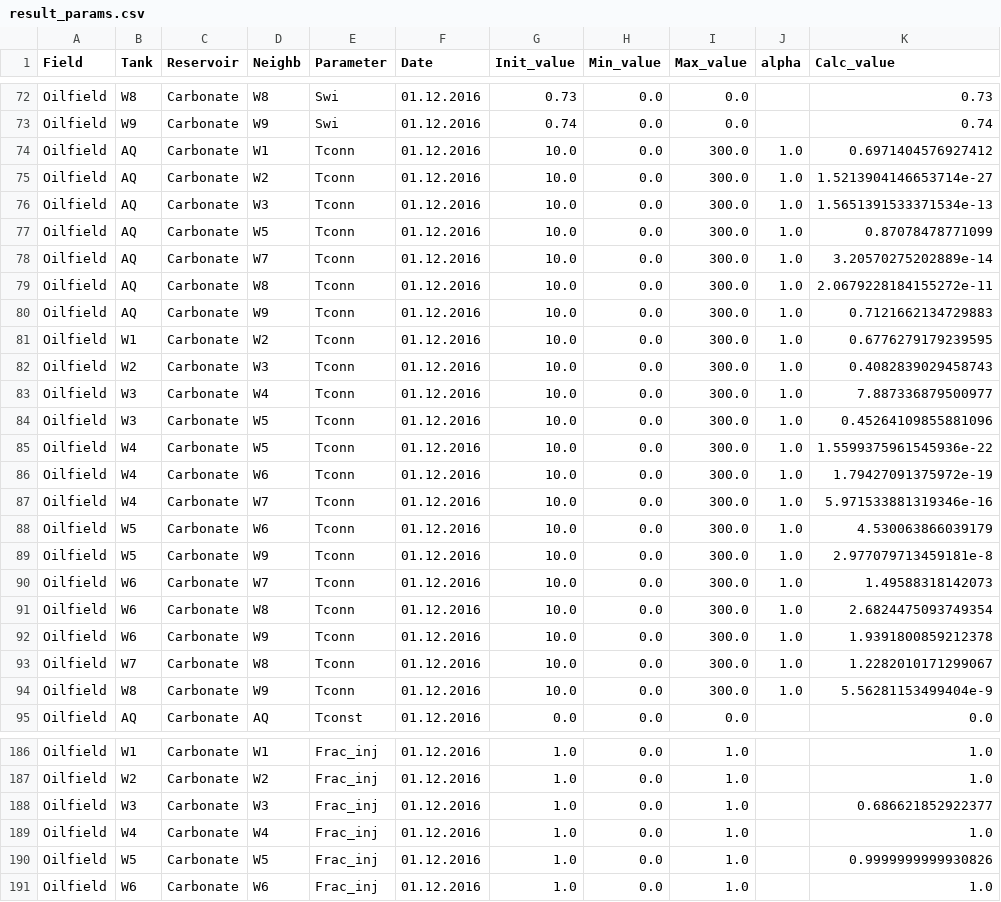
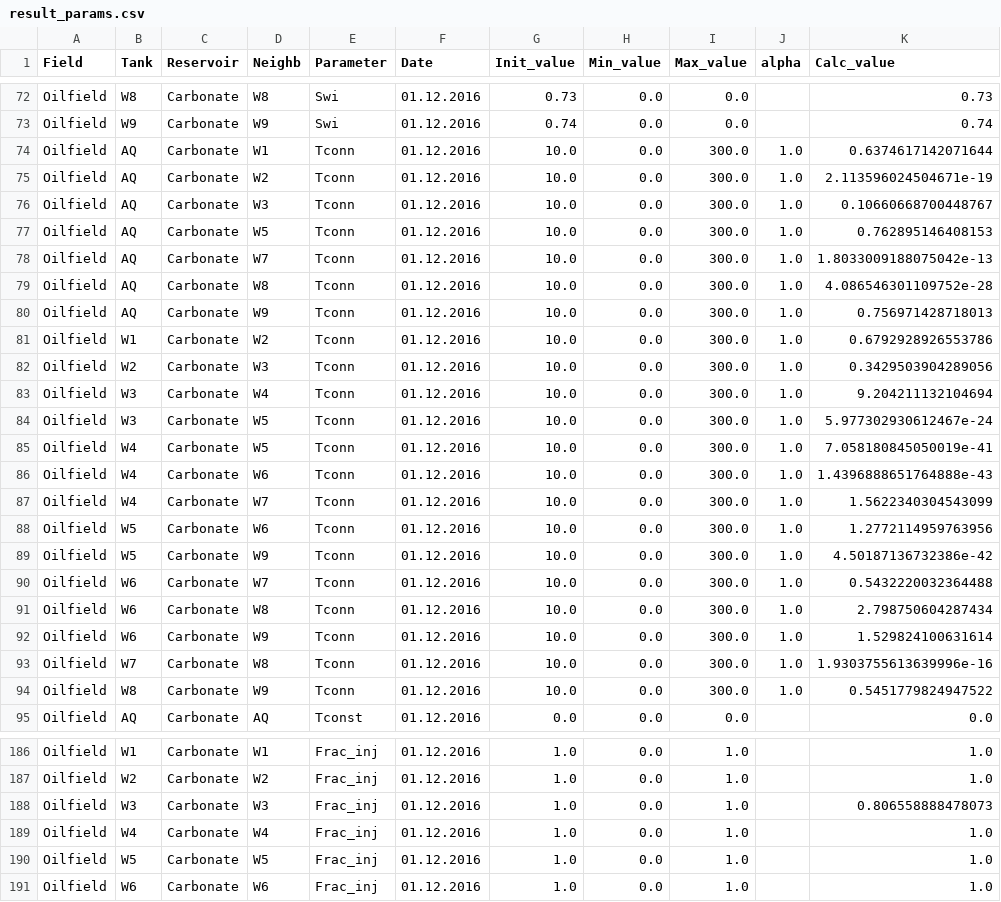
Before and after one commit to sidelkin1/multitank-matbal-cli, a CSV file: data/result_params.csv, drawn as a sheet; only a part is shown, gaps mark what is left out; the diff covers the shown part only.

```diff
--- a/data/result_params.csv
+++ b/data/result_params.csv
@@ -73,23 +73,23 @@ Oilfield;W8;Carbonate;W8;Swi;01.12.2016;0.73;0.0;0.0;;0.73
 Oilfield;W9;Carbonate;W9;Swi;01.12.2016;0.74;0.0;0.0;;0.74
-Oilfield;AQ;Carbonate;W1;Tconn;01.12.2016;10.0;0.0;300.0;1.0;0.6971404576927412
-Oilfield;AQ;Carbonate;W2;Tconn;01.12.2016;10.0;0.0;300.0;1.0;1.5213904146653714e-27
-Oilfield;AQ;Carbonate;W3;Tconn;01.12.2016;10.0;0.0;300.0;1.0;1.5651391533371534e-13
-Oilfield;AQ;Carbonate;W5;Tconn;01.12.2016;10.0;0.0;300.0;1.0;0.87078478771099
-Oilfield;AQ;Carbonate;W7;Tconn;01.12.2016;10.0;0.0;300.0;1.0;3.20570275202889e-14
-Oilfield;AQ;Carbonate;W8;Tconn;01.12.2016;10.0;0.0;300.0;1.0;2.0679228184155272e-11
-Oilfield;AQ;Carbonate;W9;Tconn;01.12.2016;10.0;0.0;300.0;1.0;0.7121662134729883
-Oilfield;W1;Carbonate;W2;Tconn;01.12.2016;10.0;0.0;300.0;1.0;0.6776279179239595
-Oilfield;W2;Carbonate;W3;Tconn;01.12.2016;10.0;0.0;300.0;1.0;0.4082839029458743
-Oilfield;W3;Carbonate;W4;Tconn;01.12.2016;10.0;0.0;300.0;1.0;7.887336879500977
-Oilfield;W3;Carbonate;W5;Tconn;01.12.2016;10.0;0.0;300.0;1.0;0.45264109855881096
-Oilfield;W4;Carbonate;W5;Tconn;01.12.2016;10.0;0.0;300.0;1.0;1.5599375961545936e-22
-Oilfield;W4;Carbonate;W6;Tconn;01.12.2016;10.0;0.0;300.0;1.0;1.79427091375972e-19
-Oilfield;W4;Carbonate;W7;Tconn;01.12.2016;10.0;0.0;300.0;1.0;5.971533881319346e-16
-Oilfield;W5;Carbonate;W6;Tconn;01.12.2016;10.0;0.0;300.0;1.0;4.530063866039179
-Oilfield;W5;Carbonate;W9;Tconn;01.12.2016;10.0;0.0;300.0;1.0;2.977079713459181e-8
-Oilfield;W6;Carbonate;W7;Tconn;01.12.2016;10.0;0.0;300.0;1.0;1.49588318142073
-Oilfield;W6;Carbonate;W8;Tconn;01.12.2016;10.0;0.0;300.0;1.0;2.6824475093749354
-Oilfield;W6;Carbonate;W9;Tconn;01.12.2016;10.0;0.0;300.0;1.0;1.9391800859212378
-Oilfield;W7;Carbonate;W8;Tconn;01.12.2016;10.0;0.0;300.0;1.0;1.2282010171299067
-Oilfield;W8;Carbonate;W9;Tconn;01.12.2016;10.0;0.0;300.0;1.0;5.56281153499404e-9
+Oilfield;AQ;Carbonate;W1;Tconn;01.12.2016;10.0;0.0;300.0;1.0;0.6374617142071644
+Oilfield;AQ;Carbonate;W2;Tconn;01.12.2016;10.0;0.0;300.0;1.0;2.113596024504671e-19
+Oilfield;AQ;Carbonate;W3;Tconn;01.12.2016;10.0;0.0;300.0;1.0;0.10660668700448767
+Oilfield;AQ;Carbonate;W5;Tconn;01.12.2016;10.0;0.0;300.0;1.0;0.762895146408153
+Oilfield;AQ;Carbonate;W7;Tconn;01.12.2016;10.0;0.0;300.0;1.0;1.8033009188075042e-13
+Oilfield;AQ;Carbonate;W8;Tconn;01.12.2016;10.0;0.0;300.0;1.0;4.086546301109752e-28
+Oilfield;AQ;Carbonate;W9;Tconn;01.12.2016;10.0;0.0;300.0;1.0;0.756971428718013
+Oilfield;W1;Carbonate;W2;Tconn;01.12.2016;10.0;0.0;300.0;1.0;0.6792928926553786
+Oilfield;W2;Carbonate;W3;Tconn;01.12.2016;10.0;0.0;300.0;1.0;0.3429503904289056
+Oilfield;W3;Carbonate;W4;Tconn;01.12.2016;10.0;0.0;300.0;1.0;9.204211132104694
+Oilfield;W3;Carbonate;W5;Tconn;01.12.2016;10.0;0.0;300.0;1.0;5.977302930612467e-24
+Oilfield;W4;Carbonate;W5;Tconn;01.12.2016;10.0;0.0;300.0;1.0;7.058180845050019e-41
+Oilfield;W4;Carbonate;W6;Tconn;01.12.2016;10.0;0.0;300.0;1.0;1.4396888651764888e-43
+Oilfield;W4;Carbonate;W7;Tconn;01.12.2016;10.0;0.0;300.0;1.0;1.5622340304543099
+Oilfield;W5;Carbonate;W6;Tconn;01.12.2016;10.0;0.0;300.0;1.0;1.2772114959763956
+Oilfield;W5;Carbonate;W9;Tconn;01.12.2016;10.0;0.0;300.0;1.0;4.50187136732386e-42
+Oilfield;W6;Carbonate;W7;Tconn;01.12.2016;10.0;0.0;300.0;1.0;0.5432220032364488
+Oilfield;W6;Carbonate;W8;Tconn;01.12.2016;10.0;0.0;300.0;1.0;2.798750604287434
+Oilfield;W6;Carbonate;W9;Tconn;01.12.2016;10.0;0.0;300.0;1.0;1.529824100631614
+Oilfield;W7;Carbonate;W8;Tconn;01.12.2016;10.0;0.0;300.0;1.0;1.9303755613639996e-16
+Oilfield;W8;Carbonate;W9;Tconn;01.12.2016;10.0;0.0;300.0;1.0;0.5451779824947522
 Oilfield;AQ;Carbonate;AQ;Tconst;01.12.2016;0.0;0.0;0.0;;0.0
@@ -187,5 +187,5 @@ Oilfield;W1;Carbonate;W1;Frac_inj;01.12.2016;1.0;0.0;1.0;;1.0
 Oilfield;W2;Carbonate;W2;Frac_inj;01.12.2016;1.0;0.0;1.0;;1.0
-Oilfield;W3;Carbonate;W3;Frac_inj;01.12.2016;1.0;0.0;1.0;;0.686621852922377
+Oilfield;W3;Carbonate;W3;Frac_inj;01.12.2016;1.0;0.0;1.0;;0.806558888478073
 Oilfield;W4;Carbonate;W4;Frac_inj;01.12.2016;1.0;0.0;1.0;;1.0
-Oilfield;W5;Carbonate;W5;Frac_inj;01.12.2016;1.0;0.0;1.0;;0.9999999999930826
+Oilfield;W5;Carbonate;W5;Frac_inj;01.12.2016;1.0;0.0;1.0;;1.0
 Oilfield;W6;Carbonate;W6;Frac_inj;01.12.2016;1.0;0.0;1.0;;1.0
```
Also changed, not shown: 21 edited cells elsewhere in this file, data/result_prod.csv.
